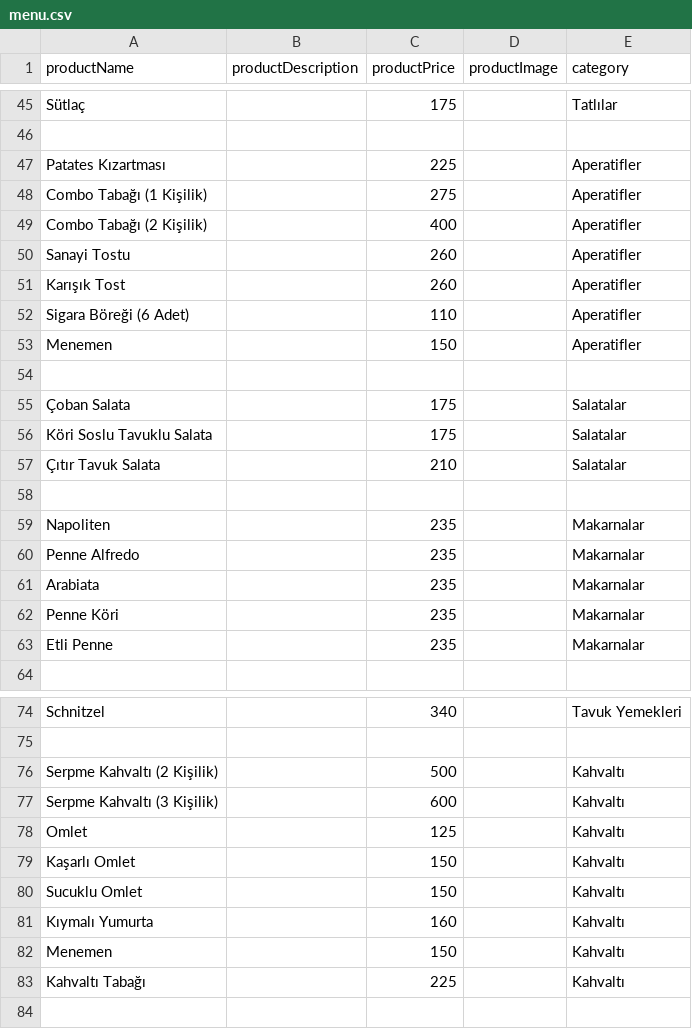
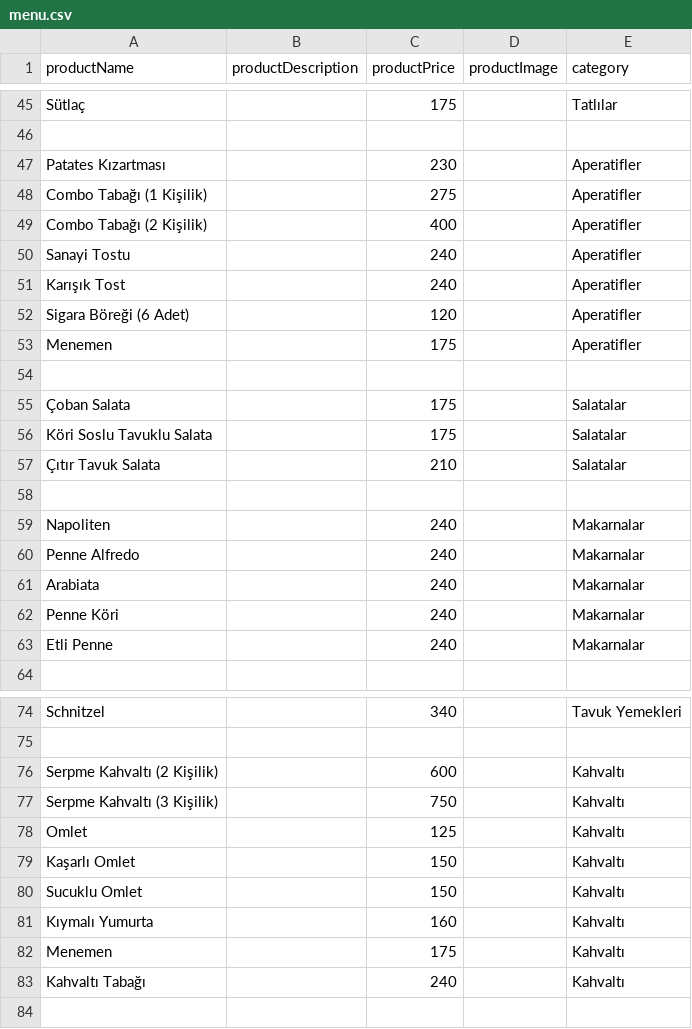
Before and after one commit to caddehouse/qrmenu, a CSV file: menu.csv, drawn as a sheet; only a part is shown, gaps mark what is left out; the diff covers the shown part only.

```diff
--- a/menu.csv
+++ b/menu.csv
@@ -46,9 +46,9 @@ Sütlaç,,175,,Tatlılar
 ,,,,
-Patates Kızartması,,225,,Aperatifler
+Patates Kızartması,,230,,Aperatifler
 Combo Tabağı (1 Kişilik),,275,,Aperatifler
 Combo Tabağı (2 Kişilik),,400,,Aperatifler
-Sanayi Tostu,,260,,Aperatifler
-Karışık Tost,,260,,Aperatifler
-Sigara Böreği (6 Adet),,110,,Aperatifler
-Menemen,,150,,Aperatifler
+Sanayi Tostu,,240,,Aperatifler
+Karışık Tost,,240,,Aperatifler
+Sigara Böreği (6 Adet),,120,,Aperatifler
+Menemen,,175,,Aperatifler
 ,,,,
@@ -58,7 +58,7 @@ Köri Soslu Tavuklu Salata,,175,,Salatalar
 ,,,,
-Napoliten,,235,,Makarnalar
-Penne Alfredo,,235,,Makarnalar
-Arabiata,,235,,Makarnalar
-Penne Köri,,235,,Makarnalar
-Etli Penne,,235,,Makarnalar
+Napoliten,,240,,Makarnalar
+Penne Alfredo,,240,,Makarnalar
+Arabiata,,240,,Makarnalar
+Penne Köri,,240,,Makarnalar
+Etli Penne,,240,,Makarnalar
 ,,,,
@@ -75,4 +75,4 @@ Schnitzel,,340,,Tavuk Yemekleri
 ,,,,
-Serpme Kahvaltı (2 Kişilik),,500,,Kahvaltı
-Serpme Kahvaltı (3 Kişilik),,600,,Kahvaltı
+Serpme Kahvaltı (2 Kişilik),,600,,Kahvaltı
+Serpme Kahvaltı (3 Kişilik),,750,,Kahvaltı
 Omlet,,125,,Kahvaltı
@@ -81,4 +81,4 @@ Sucuklu Omlet,,150,,Kahvaltı
 Kıymalı Yumurta,,160,,Kahvaltı
-Menemen,,150,,Kahvaltı
-Kahvaltı Tabağı,,225,,Kahvaltı
+Menemen,,175,,Kahvaltı
+Kahvaltı Tabağı,,240,,Kahvaltı
 ,,,,
```
Also changed, not shown: 23 edited cells elsewhere in this file.
